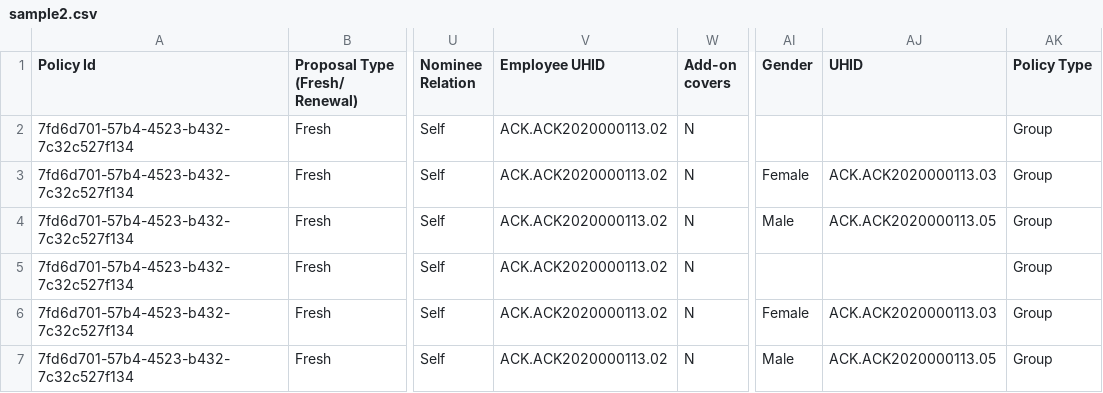
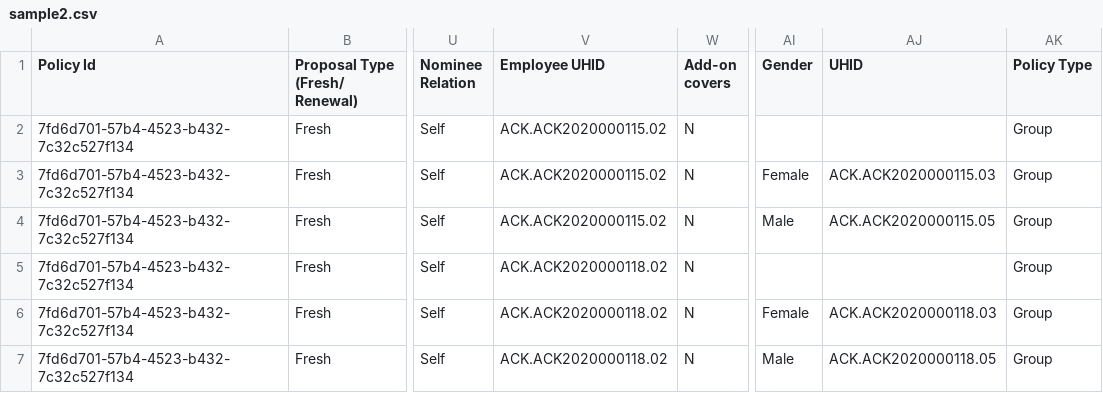
Before and after one commit to prabhacko/test, a CSV file: sample2.csv, drawn as a sheet; only a part is shown, gaps mark what is left out; the diff names each change by its address in the sheet, - before the commit and + after, or states it on an @@ line.

Commit message:
Update sample2.csv

```diff
--- a/sample2.csv
+++ b/sample2.csv
-V2:V4 (Employee UHID): ACK.ACK2020000113.02
+V2:V4 (Employee UHID): ACK.ACK2020000115.02
-AJ3 (UHID): ACK.ACK2020000113.03
+AJ3 (UHID): ACK.ACK2020000115.03
-AJ4 (UHID): ACK.ACK2020000113.05
+AJ4 (UHID): ACK.ACK2020000115.05
-V5:V7 (Employee UHID): ACK.ACK2020000113.02
+V5:V7 (Employee UHID): ACK.ACK2020000118.02
-AJ6 (UHID): ACK.ACK2020000113.03
+AJ6 (UHID): ACK.ACK2020000118.03
-AJ7 (UHID): ACK.ACK2020000113.05
+AJ7 (UHID): ACK.ACK2020000118.05
```
